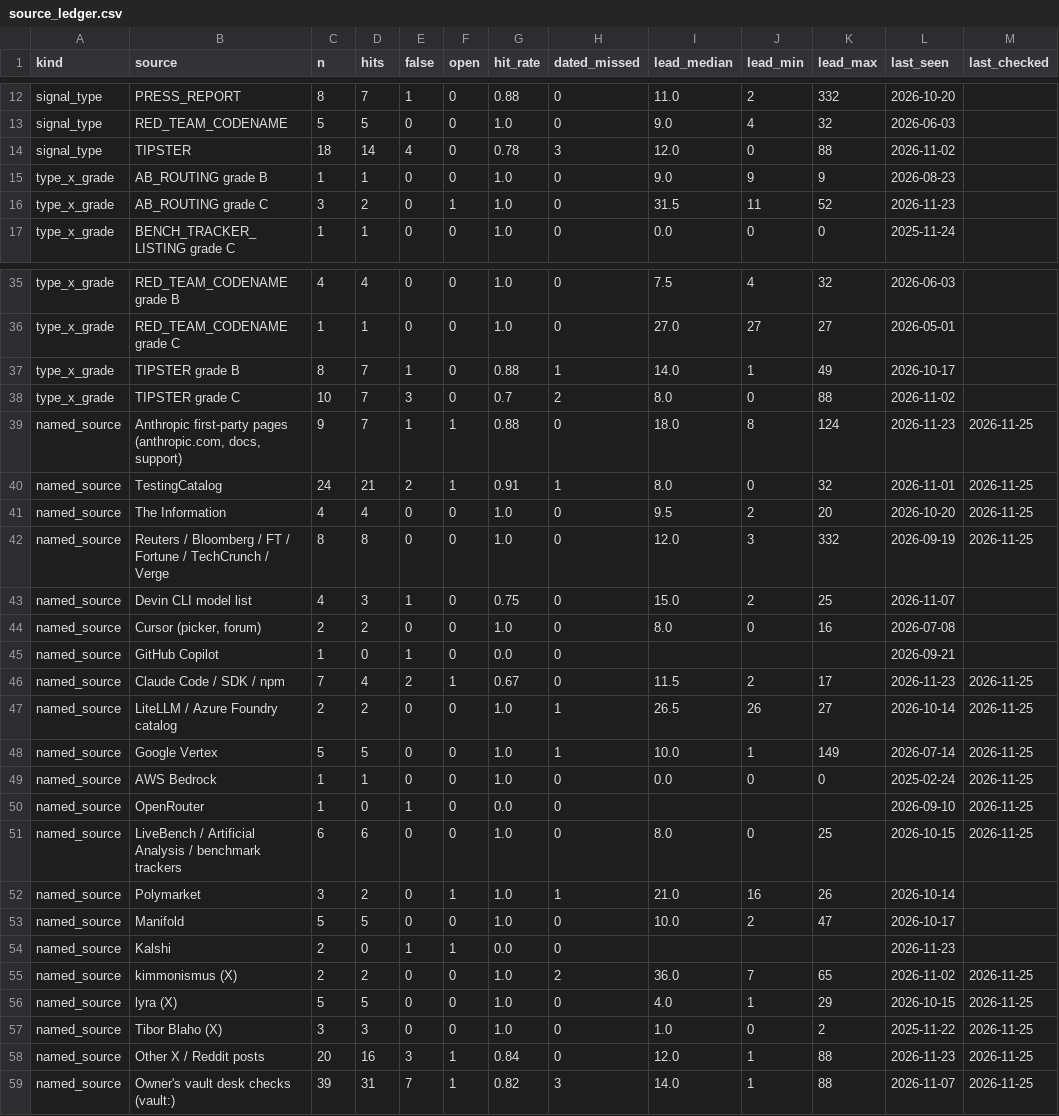
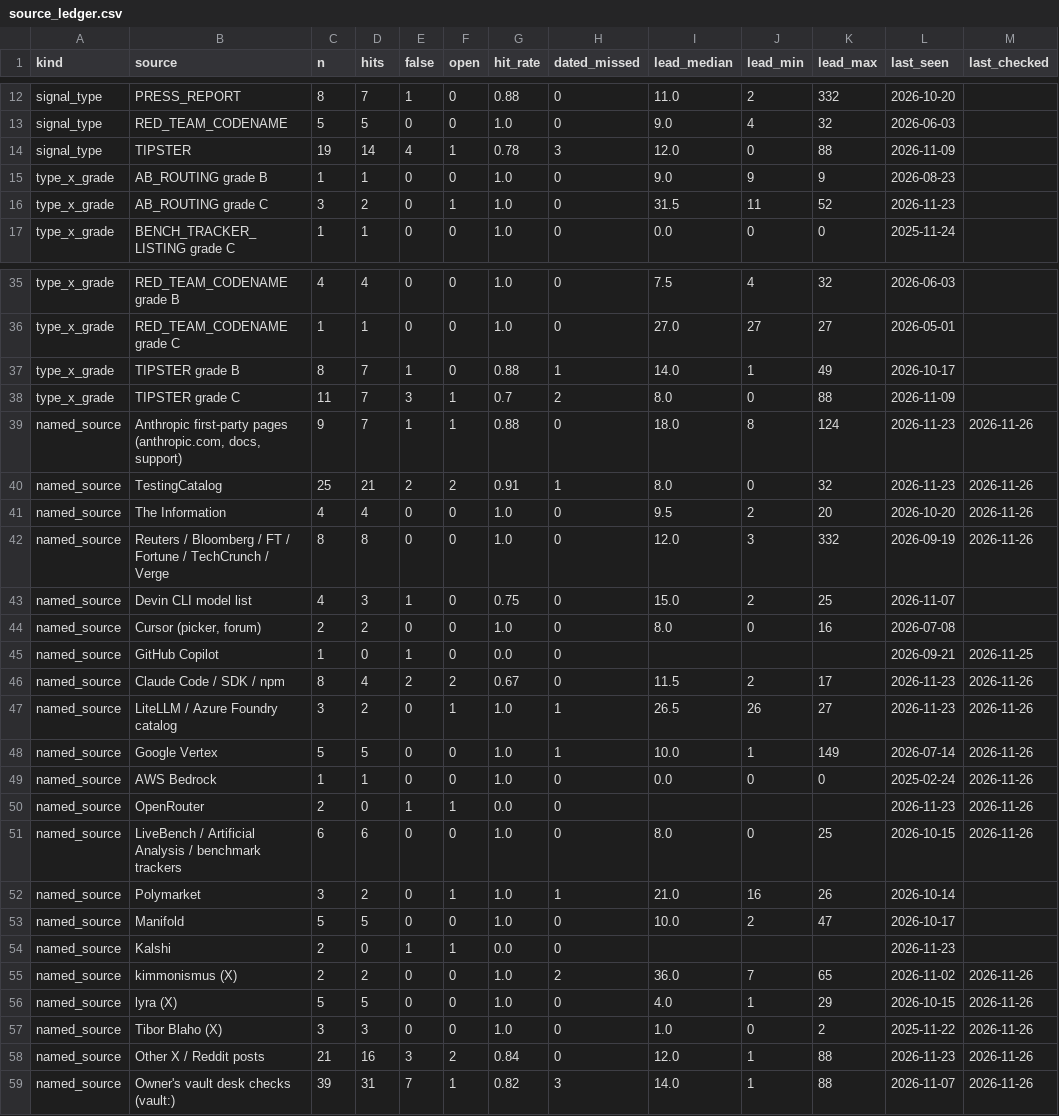
Before and after one commit to JacobBrooke95/Claude-Model-Guide, a CSV file: forecast/data/source_ledger.csv, drawn as a sheet; only a part is shown, gaps mark what is left out.

```diff
--- a/forecast/data/source_ledger.csv
+++ b/forecast/data/source_ledger.csv
@@ -13,3 +13,3 @@ signal_type,PRESS_REPORT,8,7,1,0,0.88,0,11.0,2,332,2026-10-20,
 signal_type,RED_TEAM_CODENAME,5,5,0,0,1.0,0,9.0,4,32,2026-06-03,
-signal_type,TIPSTER,18,14,4,0,0.78,3,12.0,0,88,2026-11-02,
+signal_type,TIPSTER,19,14,4,1,0.78,3,12.0,0,88,2026-11-09,
 type_x_grade,AB_ROUTING grade B,1,1,0,0,1.0,0,9.0,9,9,2026-08-23,
@@ -37,16 +37,16 @@ type_x_grade,RED_TEAM_CODENAME grade C,1,1,0,0,1.0,0,27.0,27,27,2026-05-01,
 type_x_grade,TIPSTER grade B,8,7,1,0,0.88,1,14.0,1,49,2026-10-17,
-type_x_grade,TIPSTER grade C,10,7,3,0,0.7,2,8.0,0,88,2026-11-02,
-named_source,"Anthropic first-party pages (anthropic.com, docs, support)",9,7,1,1,0.88,0,18.0,8,124,2026-11-23,2026-11-25
-named_source,TestingCatalog,24,21,2,1,0.91,1,8.0,0,32,2026-11-01,2026-11-25
-named_source,The Information,4,4,0,0,1.0,0,9.5,2,20,2026-10-20,2026-11-25
-named_source,Reuters / Bloomberg / FT / Fortune / TechCrunch / Verge,8,8,0,0,1.0,0,12.0,3,332,2026-09-19,2026-11-25
+type_x_grade,TIPSTER grade C,11,7,3,1,0.7,2,8.0,0,88,2026-11-09,
+named_source,"Anthropic first-party pages (anthropic.com, docs, support)",9,7,1,1,0.88,0,18.0,8,124,2026-11-23,2026-11-26
+named_source,TestingCatalog,25,21,2,2,0.91,1,8.0,0,32,2026-11-23,2026-11-26
+named_source,The Information,4,4,0,0,1.0,0,9.5,2,20,2026-10-20,2026-11-26
+named_source,Reuters / Bloomberg / FT / Fortune / TechCrunch / Verge,8,8,0,0,1.0,0,12.0,3,332,2026-09-19,2026-11-26
 named_source,Devin CLI model list,4,3,1,0,0.75,0,15.0,2,25,2026-11-07,
 named_source,"Cursor (picker, forum)",2,2,0,0,1.0,0,8.0,0,16,2026-07-08,
-named_source,GitHub Copilot,1,0,1,0,0.0,0,,,,2026-09-21,
-named_source,Claude Code / SDK / npm,7,4,2,1,0.67,0,11.5,2,17,2026-11-23,2026-11-25
-named_source,LiteLLM / Azure Foundry catalog,2,2,0,0,1.0,1,26.5,26,27,2026-10-14,2026-11-25
-named_source,Google Vertex,5,5,0,0,1.0,1,10.0,1,149,2026-07-14,2026-11-25
-named_source,AWS Bedrock,1,1,0,0,1.0,0,0.0,0,0,2025-02-24,2026-11-25
-named_source,OpenRouter,1,0,1,0,0.0,0,,,,2026-09-10,2026-11-25
-named_source,LiveBench / Artificial Analysis / benchmark trackers,6,6,0,0,1.0,0,8.0,0,25,2026-10-15,2026-11-25
+named_source,GitHub Copilot,1,0,1,0,0.0,0,,,,2026-09-21,2026-11-25
+named_source,Claude Code / SDK / npm,8,4,2,2,0.67,0,11.5,2,17,2026-11-23,2026-11-26
+named_source,LiteLLM / Azure Foundry catalog,3,2,0,1,1.0,1,26.5,26,27,2026-11-23,2026-11-26
+named_source,Google Vertex,5,5,0,0,1.0,1,10.0,1,149,2026-07-14,2026-11-26
+named_source,AWS Bedrock,1,1,0,0,1.0,0,0.0,0,0,2025-02-24,2026-11-26
+named_source,OpenRouter,2,0,1,1,0.0,0,,,,2026-11-23,2026-11-26
+named_source,LiveBench / Artificial Analysis / benchmark trackers,6,6,0,0,1.0,0,8.0,0,25,2026-10-15,2026-11-26
 named_source,Polymarket,3,2,0,1,1.0,1,21.0,16,26,2026-10-14,
@@ -54,6 +54,6 @@ named_source,Manifold,5,5,0,0,1.0,0,10.0,2,47,2026-10-17,
 named_source,Kalshi,2,0,1,1,0.0,0,,,,2026-11-23,
-named_source,kimmonismus (X),2,2,0,0,1.0,2,36.0,7,65,2026-11-02,2026-11-25
-named_source,lyra (X),5,5,0,0,1.0,0,4.0,1,29,2026-10-15,2026-11-25
-named_source,Tibor Blaho (X),3,3,0,0,1.0,0,1.0,0,2,2025-11-22,2026-11-25
-named_source,Other X / Reddit posts,20,16,3,1,0.84,0,12.0,1,88,2026-11-23,2026-11-25
-named_source,Owner's vault desk checks (vault:),39,31,7,1,0.82,3,14.0,1,88,2026-11-07,2026-11-25
+named_source,kimmonismus (X),2,2,0,0,1.0,2,36.0,7,65,2026-11-02,2026-11-26
+named_source,lyra (X),5,5,0,0,1.0,0,4.0,1,29,2026-10-15,2026-11-26
+named_source,Tibor Blaho (X),3,3,0,0,1.0,0,1.0,0,2,2025-11-22,2026-11-26
+named_source,Other X / Reddit posts,21,16,3,2,0.84,0,12.0,1,88,2026-11-23,2026-11-26
+named_source,Owner's vault desk checks (vault:),39,31,7,1,0.82,3,14.0,1,88,2026-11-07,2026-11-26
```
Also changed, not shown: forecast/forecast_log.csv, forecast/voice_forecast_log.csv, 13 other files.
